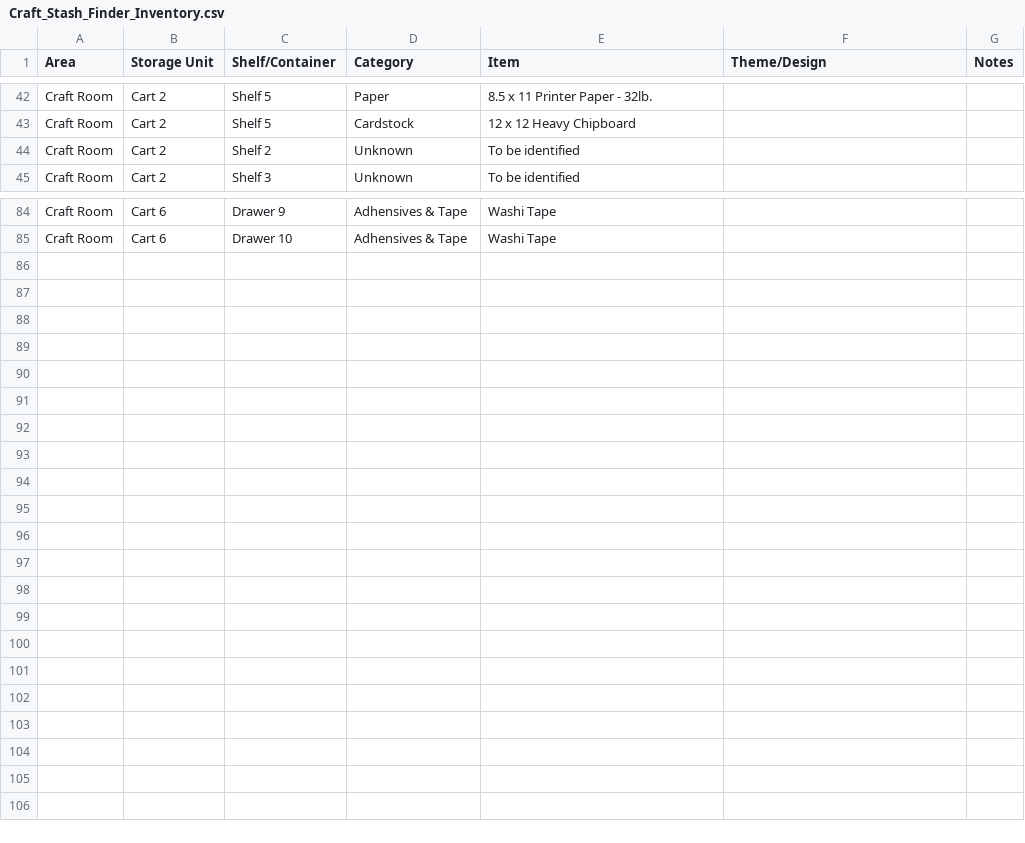
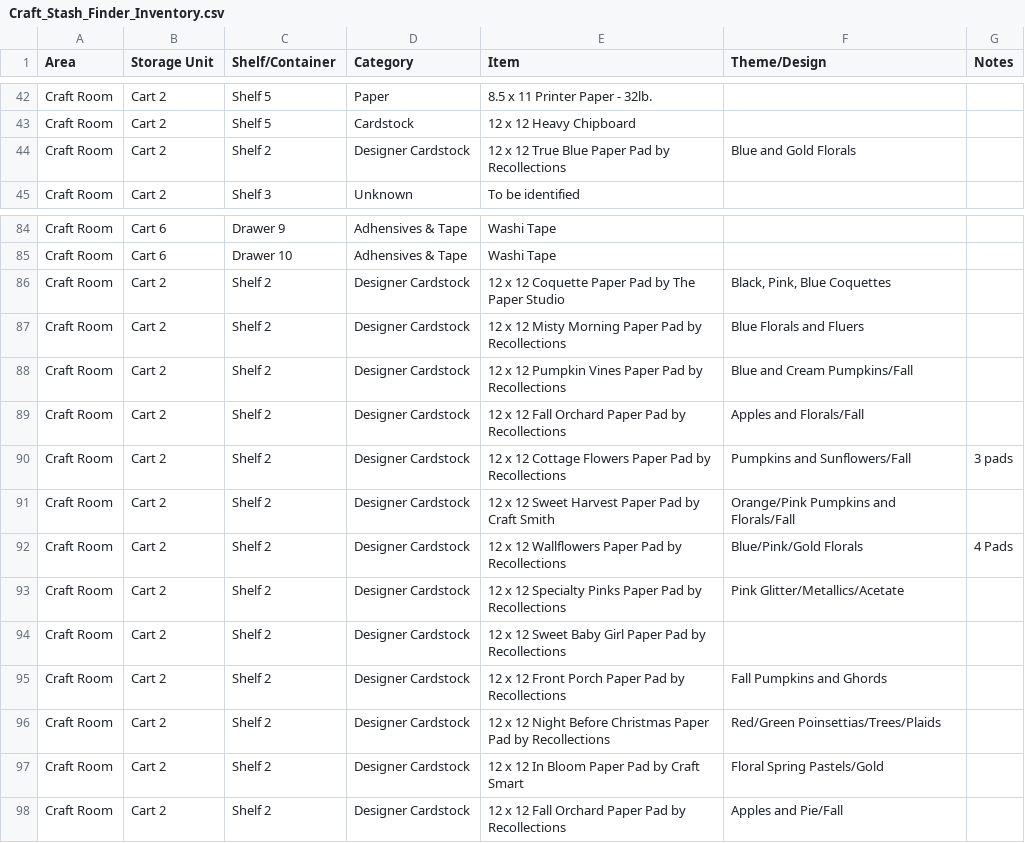
Before and after one commit to lisakgbowen/craft-stash-finder, a CSV file: Craft_Stash_Finder_Inventory.csv, drawn as a sheet; only a part is shown, gaps mark what is left out.

Commit message:
Add files via upload

```diff
--- a/Craft_Stash_Finder_Inventory.csv
+++ b/Craft_Stash_Finder_Inventory.csv
@@ -43,3 +43,3 @@ Craft Room,Cart 2,Shelf 5,Paper,8.5 x 11 Printer Paper - 32lb.,,
 Craft Room,Cart 2,Shelf 5,Cardstock,12 x 12 Heavy Chipboard,,
-Craft Room,Cart 2,Shelf 2,Unknown,To be identified,,
+Craft Room,Cart 2,Shelf 2,Designer Cardstock,12 x 12 True Blue Paper Pad by Recollections,Blue and Gold Florals,
 Craft Room,Cart 2,Shelf 3,Unknown,To be identified,,
@@ -85 +85,14 @@ Craft Room,Cart 6,Drawer 9,Adhensives & Tape,Washi Tape,,
 Craft Room,Cart 6,Drawer 10,Adhensives & Tape,Washi Tape,,
+Craft Room,Cart 2,Shelf 2,Designer Cardstock,12 x 12 Coquette Paper Pad by The Paper Studio,"Black, Pink, Blue Coquettes",
+Craft Room,Cart 2,Shelf 2,Designer Cardstock,12 x 12 Misty Morning Paper Pad by Recollections,Blue Florals and Fluers,
+Craft Room,Cart 2,Shelf 2,Designer Cardstock,12 x 12 Pumpkin Vines Paper Pad by Recollections,Blue and Cream Pumpkins/Fall,
+Craft Room,Cart 2,Shelf 2,Designer Cardstock,12 x 12 Fall Orchard Paper Pad by Recollections,Apples and Florals/Fall,
+Craft Room,Cart 2,Shelf 2,Designer Cardstock,12 x 12 Cottage Flowers Paper Pad by Recollections,Pumpkins and Sunflowers/Fall,3 pads
+Craft Room,Cart 2,Shelf 2,Designer Cardstock,12 x 12 Sweet Harvest Paper Pad by Craft Smith,Orange/Pink Pumpkins and Florals/Fall,
+Craft Room,Cart 2,Shelf 2,Designer Cardstock,12 x 12 Wallflowers Paper Pad by Recollections,Blue/Pink/Gold Florals,4 Pads
+Craft Room,Cart 2,Shelf 2,Designer Cardstock,12 x 12 Specialty Pinks Paper Pad by Recollections,Pink Glitter/Metallics/Acetate,
+Craft Room,Cart 2,Shelf 2,Designer Cardstock,12 x 12 Sweet Baby Girl Paper Pad by Recollections,,
+Craft Room,Cart 2 ,Shelf 2,Designer Cardstock,12 x 12 Front Porch Paper Pad by Recollections,Fall Pumpkins and Ghords,
+Craft Room,Cart 2,Shelf 2,Designer Cardstock,12 x 12 Night Before Christmas Paper Pad by Recollections ,Red/Green Poinsettias/Trees/Plaids,
+Craft Room,Cart 2,Shelf 2,Designer Cardstock,12 x 12 In Bloom Paper Pad by Craft Smart,Floral Spring Pastels/Gold,
+Craft Room,Cart 2,Shelf 2,Designer Cardstock,12 x 12 Fall Orchard Paper Pad by Recollections,Apples and Pie/Fall,
```
